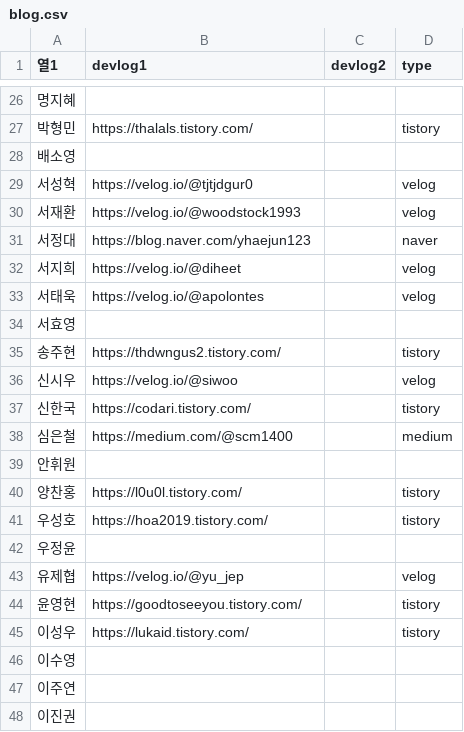
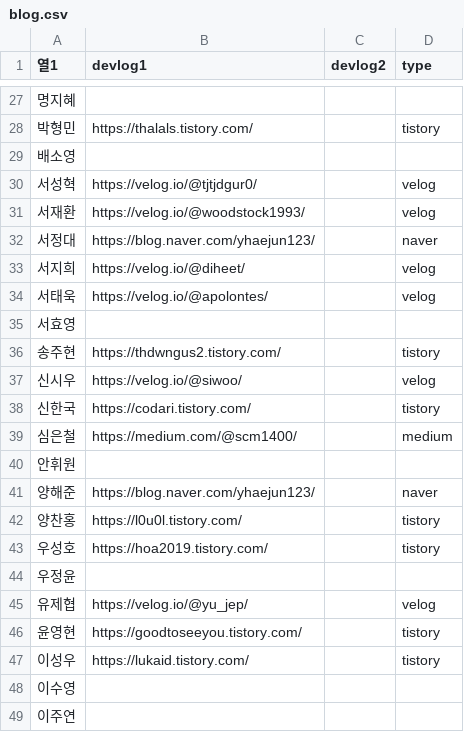
Before and after one commit to AndrewDongminYoo/TIL-of-BootCamp-Flask, a CSV file: apps/data/blog.csv, drawn as a sheet; only a part is shown, gaps mark what is left out; the shorter side is filled out with more unchanged rows; the diff covers the shown part only.

```diff
--- a/apps/data/blog.csv
+++ b/apps/data/blog.csv
@@ -29,5 +30,5 @@
-서성혁,https://velog.io/@tjtjdgur0, ,velog
-서재환,https://velog.io/@woodstock1993, ,velog
-서정대,https://blog.naver.com/yhaejun123, ,naver
-서지희,https://velog.io/@diheet, ,velog
-서태욱,https://velog.io/@apolontes, ,velog
+서성혁,https://velog.io/@tjtjdgur0/,,velog
+서재환,https://velog.io/@woodstock1993/,,velog
+서정대,https://blog.naver.com/yhaejun123/,,naver
+서지희,https://velog.io/@diheet/,,velog
+서태욱,https://velog.io/@apolontes/,,velog
@@ -36 +37 @@
-신시우,https://velog.io/@siwoo, ,velog
+신시우,https://velog.io/@siwoo/,,velog
@@ -38 +39 @@
-심은철,https://medium.com/@scm1400, ,medium
+심은철,https://medium.com/@scm1400/,,medium
@@ -39,0 +41 @@
+양해준,https://blog.naver.com/yhaejun123/,,naver
@@ -43 +45 @@
-유제협,https://velog.io/@yu_jep, ,velog
+유제협,https://velog.io/@yu_jep/,,velog
```
Also changed, not shown: 1 added row and 10 edited cells elsewhere in this file, apps/data/member.csv, 6 other files.
